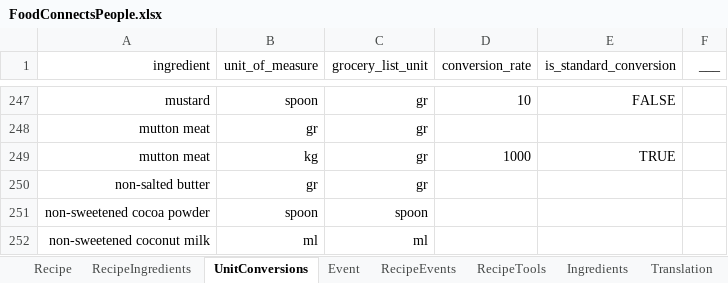
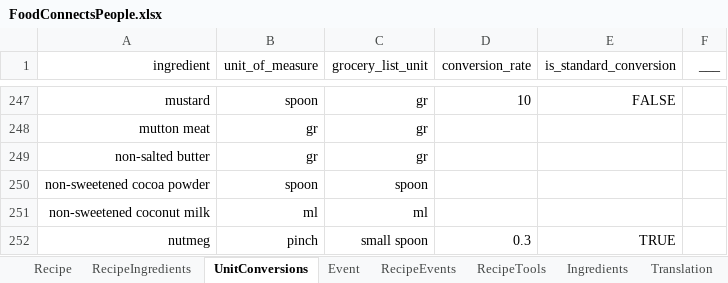
Before and after one commit to FoodConnectsPeople/foodconnectspeople-tool, an Excel workbook: data_sources/scripts/files/FoodConnectsPeople.xlsx, sheet UnitConversions, drawn as a sheet; only a part is shown, gaps mark what is left out; the shorter side is filled out with more unchanged rows; values as stored, in another font and other column widths than the file's, no borders; the diff names each change by its address in the sheet, - before the commit and + after, or states it on an @@ line.

```diff
--- a/data_sources/scripts/files/FoodConnectsPeople.xlsx (sheet UnitConversions)
+++ b/data_sources/scripts/files/FoodConnectsPeople.xlsx (sheet UnitConversions)
-row 249: mutton meat | kg | gr | 1000 | TRUE
```
Also changed, not shown: sheet RecipeIngredients, 2 other files.
